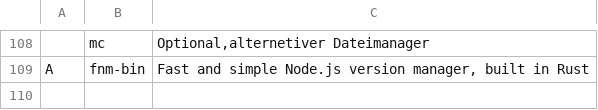
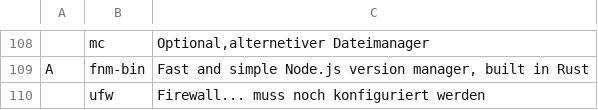
Before and after one commit to legymhueck/SARBS, a CSV file: progs.csv, drawn as a sheet; only a part is shown, gaps mark what is left out; the diff names each change by its address in the sheet, - before the commit and + after, or states it on an @@ line.

```diff
--- a/progs.csv
+++ b/progs.csv
+row 110:  | ufw | Firewall... muss noch konfiguriert werden
```
Also changed, not shown: 1 other file.
